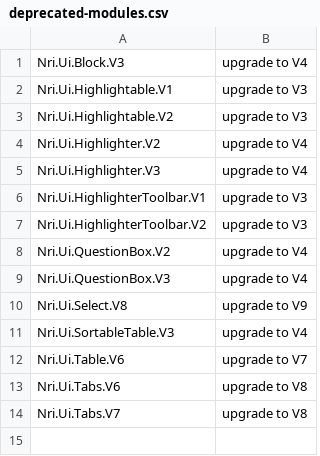
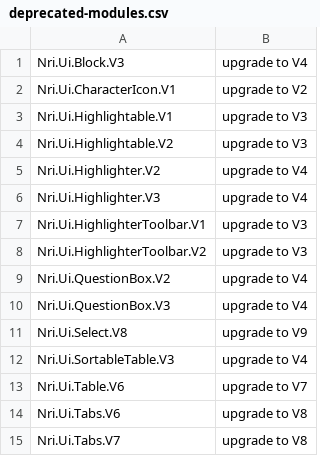
Before and after one commit to NoRedInk/noredink-ui, a CSV file: deprecated-modules.csv, drawn as a sheet.

Commit message:
Allow usage of the old characters

```diff
--- a/deprecated-modules.csv
+++ b/deprecated-modules.csv
@@ -1,2 +1,3 @@
 Nri.Ui.Block.V3,upgrade to V4
+Nri.Ui.CharacterIcon.V1,upgrade to V2
 Nri.Ui.Highlightable.V1,upgrade to V3
```
Also changed, not shown: 1 other file.
